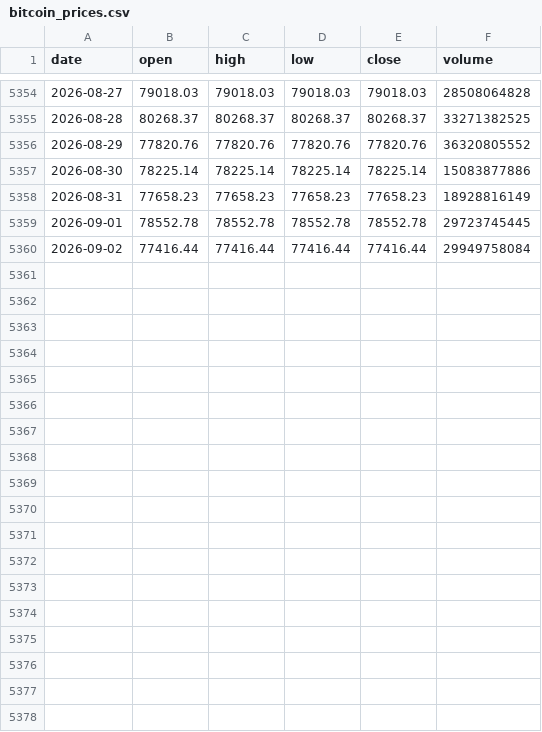
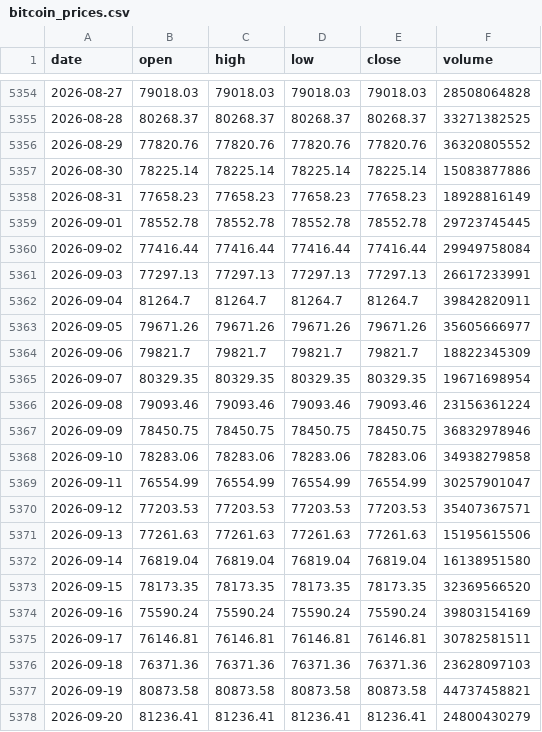
Before and after one commit to AdeBlanche/btc-statistics, a CSV file: bitcoin/bitcoin_prices.csv, drawn as a sheet; only a part is shown, gaps mark what is left out.

Commit message:
data update

```diff
--- a/bitcoin/bitcoin_prices.csv
+++ b/bitcoin/bitcoin_prices.csv
@@ -5360 +5360,19 @@ date,open,high,low,close,volume
 2026-09-02,77416.44,77416.44,77416.44,77416.44,29949758084
+2026-09-03,77297.13,77297.13,77297.13,77297.13,26617233991
+2026-09-04,81264.7,81264.7,81264.7,81264.7,39842820911
+2026-09-05,79671.26,79671.26,79671.26,79671.26,35605666977
+2026-09-06,79821.7,79821.7,79821.7,79821.7,18822345309
+2026-09-07,80329.35,80329.35,80329.35,80329.35,19671698954
+2026-09-08,79093.46,79093.46,79093.46,79093.46,23156361224
+2026-09-09,78450.75,78450.75,78450.75,78450.75,36832978946
+2026-09-10,78283.06,78283.06,78283.06,78283.06,34938279858
+2026-09-11,76554.99,76554.99,76554.99,76554.99,30257901047
+2026-09-12,77203.53,77203.53,77203.53,77203.53,35407367571
+2026-09-13,77261.63,77261.63,77261.63,77261.63,15195615506
+2026-09-14,76819.04,76819.04,76819.04,76819.04,16138951580
+2026-09-15,78173.35,78173.35,78173.35,78173.35,32369566520
+2026-09-16,75590.24,75590.24,75590.24,75590.24,39803154169
+2026-09-17,76146.81,76146.81,76146.81,76146.81,30782581511
+2026-09-18,76371.36,76371.36,76371.36,76371.36,23628097103
+2026-09-19,80873.58,80873.58,80873.58,80873.58,44737458821
+2026-09-20,81236.41,81236.41,81236.41,81236.41,24800430279
```
Also changed, not shown: strc/strc_prices.csv, 2 other files.
